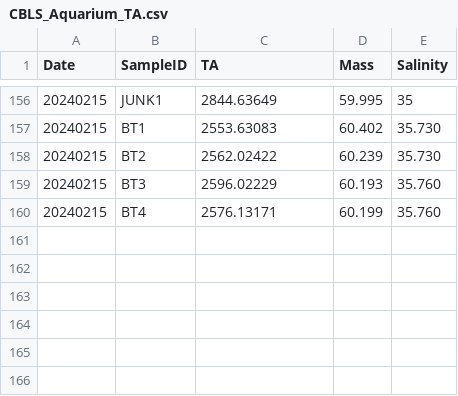
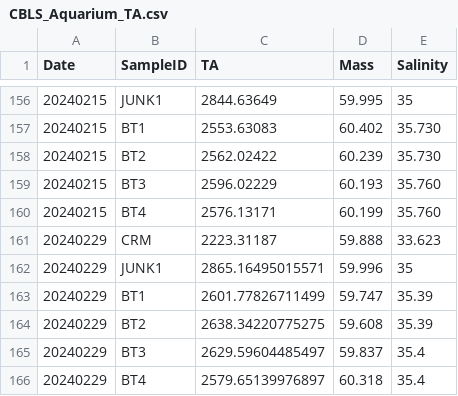
Before and after one commit to Putnam-Lab/CBLS_Wetlab, a CSV file: Data/CBLS_Aquarium_TA.csv, drawn as a sheet; only a part is shown, gaps mark what is left out.

Commit message:
Update CBLS_Aquarium_TA.csv

```diff
--- a/Data/CBLS_Aquarium_TA.csv
+++ b/Data/CBLS_Aquarium_TA.csv
@@ -160 +160,7 @@
 "20240215","BT4",2576.13171,60.199,35.760
+"20240229","CRM",2223.31187,59.888,33.623
+"20240229","JUNK1",2865.16495015571,59.996,35
+"20240229","BT1",2601.77826711499,59.747,35.39
+"20240229","BT2",2638.34220775275,59.608,35.39
+"20240229","BT3",2629.59604485497,59.837,35.4
+"20240229","BT4",2579.65139976897,60.318,35.4
```
